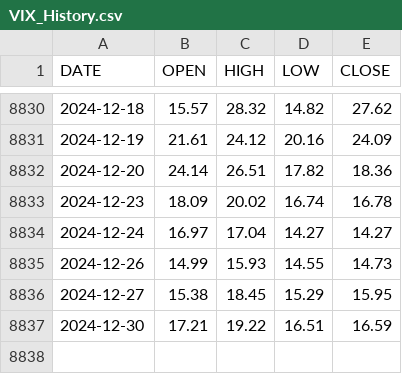
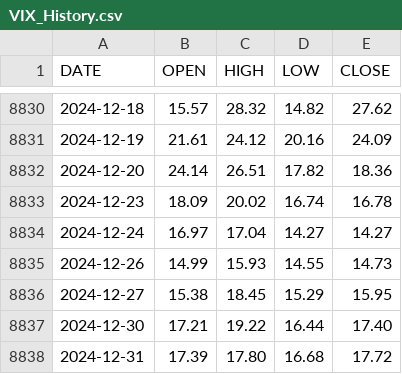
Before and after one commit to aiskakov28/vit_price_index, a CSV file: VIX_History.csv, drawn as a sheet; only a part is shown, gaps mark what is left out.

```diff
--- a/VIX_History.csv
+++ b/VIX_History.csv
@@ -8836,2 +8836,3 @@ DATE,OPEN,HIGH,LOW,CLOSE
 2024-12-27,15.38,18.45,15.29,15.95
-2024-12-30,17.21,19.22,16.51,16.59
+2024-12-30,17.21,19.22,16.44,17.40
+2024-12-31,17.39,17.80,16.68,17.72
```
